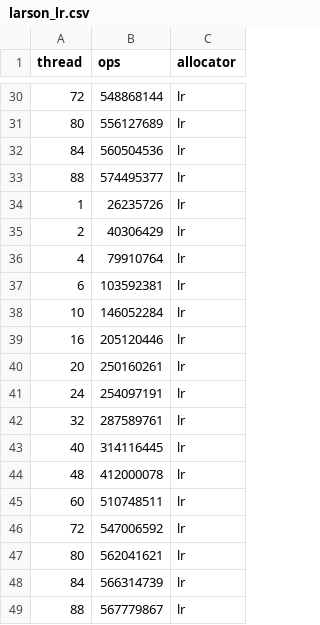
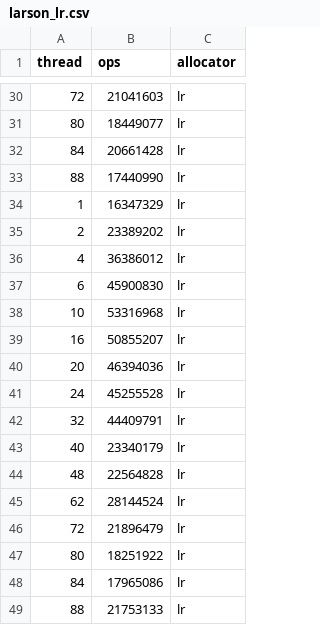
Before and after one commit to urcs-sync/ralloc, a CSV file: data/larson/larson_lr.csv, drawn as a sheet; only a part is shown, gaps mark what is left out; the diff covers the shown part only.

```diff
--- a/data/larson/larson_lr.csv
+++ b/data/larson/larson_lr.csv
@@ -30,20 +30,20 @@ thread,ops,allocator
-72,548868144,lr
-80,556127689,lr
-84,560504536,lr
-88,574495377,lr
-1,26235726,lr
-2,40306429,lr
-4,79910764,lr
-6,103592381,lr
-10,146052284,lr
-16,205120446,lr
-20,250160261,lr
-24,254097191,lr
-32,287589761,lr
-40,314116445,lr
-48,412000078,lr
-60,510748511,lr
-72,547006592,lr
-80,562041621,lr
-84,566314739,lr
-88,567779867,lr
+72,21041603,lr
+80,18449077,lr
+84,20661428,lr
+88,17440990,lr
+1,16347329,lr
+2,23389202,lr
+4,36386012,lr
+6,45900830,lr
+10,53316968,lr
+16,50855207,lr
+20,46394036,lr
+24,45255528,lr
+32,44409791,lr
+40,23340179,lr
+48,22564828,lr
+62,28144524,lr
+72,21896479,lr
+80,18251922,lr
+84,17965086,lr
+88,21753133,lr
```
Also changed, not shown: 2 added rows, 2 removed rows and 26 edited cells elsewhere in this file, data/prod-con/prod-con_lr.csv, data/shbench/shbench_lr.csv, 1 other file.
